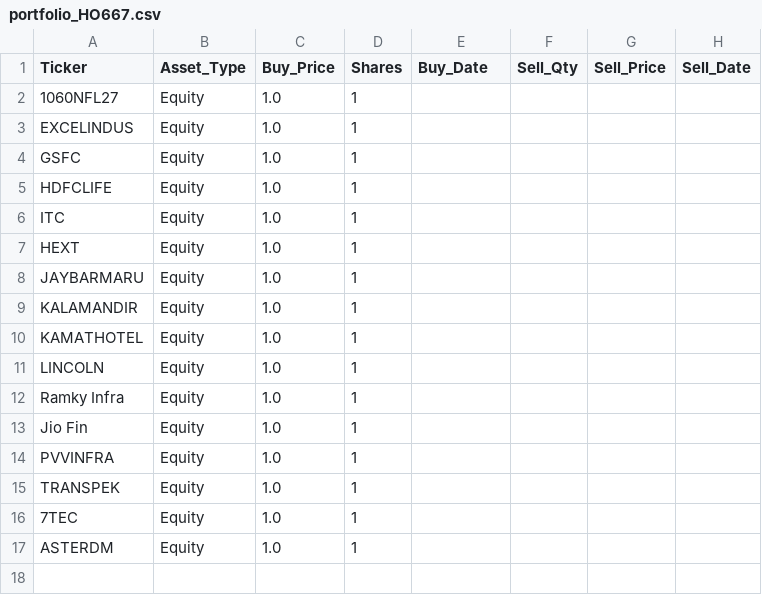
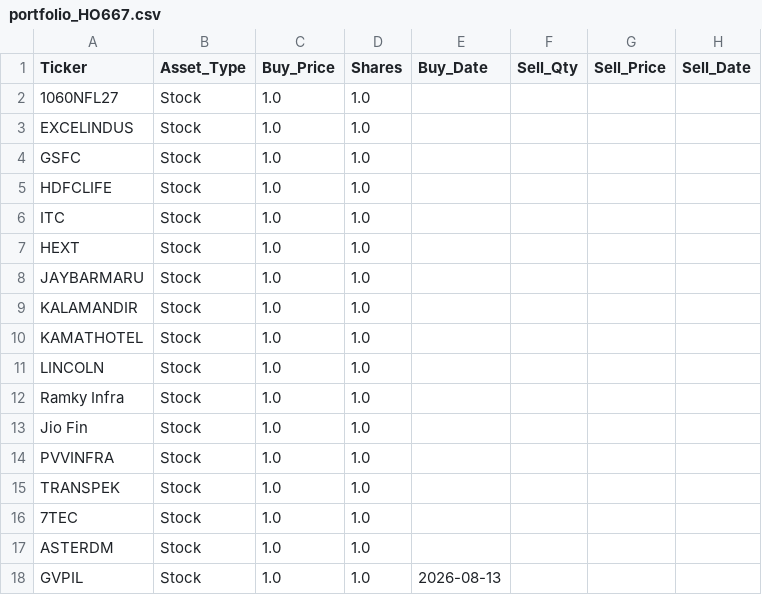
Before and after one commit to devshah24m/StockDashboard, a CSV file: portfolio_HO667.csv, drawn as a sheet.

Commit message:
Auto-save: portfolio

```diff
--- a/portfolio_HO667.csv
+++ b/portfolio_HO667.csv
@@ -1,17 +1,18 @@
 Ticker,Asset_Type,Buy_Price,Shares,Buy_Date,Sell_Qty,Sell_Price,Sell_Date
-1060NFL27,Equity,1.0,1,,,,
-EXCELINDUS,Equity,1.0,1,,,,
-GSFC,Equity,1.0,1,,,,
-HDFCLIFE,Equity,1.0,1,,,,
-ITC,Equity,1.0,1,,,,
-HEXT,Equity,1.0,1,,,,
-JAYBARMARU,Equity,1.0,1,,,,
-KALAMANDIR,Equity,1.0,1,,,,
-KAMATHOTEL,Equity,1.0,1,,,,
-LINCOLN,Equity,1.0,1,,,,
-Ramky Infra,Equity,1.0,1,,,,
-Jio Fin,Equity,1.0,1,,,,
-PVVINFRA,Equity,1.0,1,,,,
-TRANSPEK,Equity,1.0,1,,,,
-7TEC,Equity,1.0,1,,,,
-ASTERDM,Equity,1.0,1,,,,
+1060NFL27,Stock,1.0,1.0,,,,
+EXCELINDUS,Stock,1.0,1.0,,,,
+GSFC,Stock,1.0,1.0,,,,
+HDFCLIFE,Stock,1.0,1.0,,,,
+ITC,Stock,1.0,1.0,,,,
+HEXT,Stock,1.0,1.0,,,,
+JAYBARMARU,Stock,1.0,1.0,,,,
+KALAMANDIR,Stock,1.0,1.0,,,,
+KAMATHOTEL,Stock,1.0,1.0,,,,
+LINCOLN,Stock,1.0,1.0,,,,
+Ramky Infra,Stock,1.0,1.0,,,,
+Jio Fin,Stock,1.0,1.0,,,,
+PVVINFRA,Stock,1.0,1.0,,,,
+TRANSPEK,Stock,1.0,1.0,,,,
+7TEC,Stock,1.0,1.0,,,,
+ASTERDM,Stock,1.0,1.0,,,,
+GVPIL,Stock,1.0,1.0,2026-08-13,,,
```
